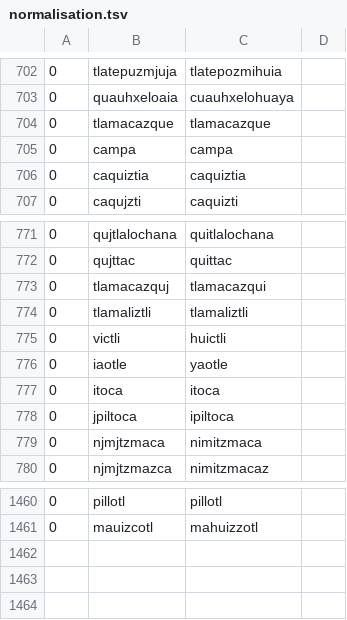
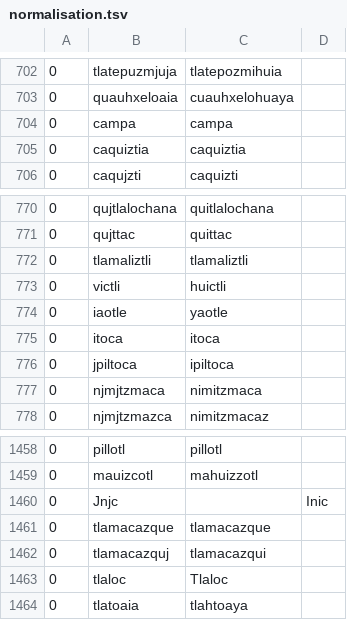
Before and after one commit to ftyers/UD_Classical_Nahuatl-FloCo, a TSV file: scripts/normalisation.tsv, drawn as a sheet; only a part is shown, gaps mark what is left out.

```diff
--- a/scripts/normalisation.tsv
+++ b/scripts/normalisation.tsv
@@ -703,3 +703,2 @@
 0	quauhxeloaia	cuauhxelohuaya
-0	tlamacazque	tlamacazque
 0	campa	campa
@@ -772,3 +771,2 @@
 0	qujttac	quittac
-0	tlamacazquj	tlamacazqui
 0	tlamaliztli	tlamaliztli
@@ -1461 +1459,6 @@
 0	mauizcotl	mahuizzotl
+0	Jnjc		Inic
+0	tlamacazque	tlamacazque
+0	tlamacazquj	tlamacazqui
+0	tlaloc	Tlaloc
+0	tlatoaia	tlahtoaya
```
Also changed, not shown: scripts/lexicon.tsv, scripts/retokenisation.tsv.
